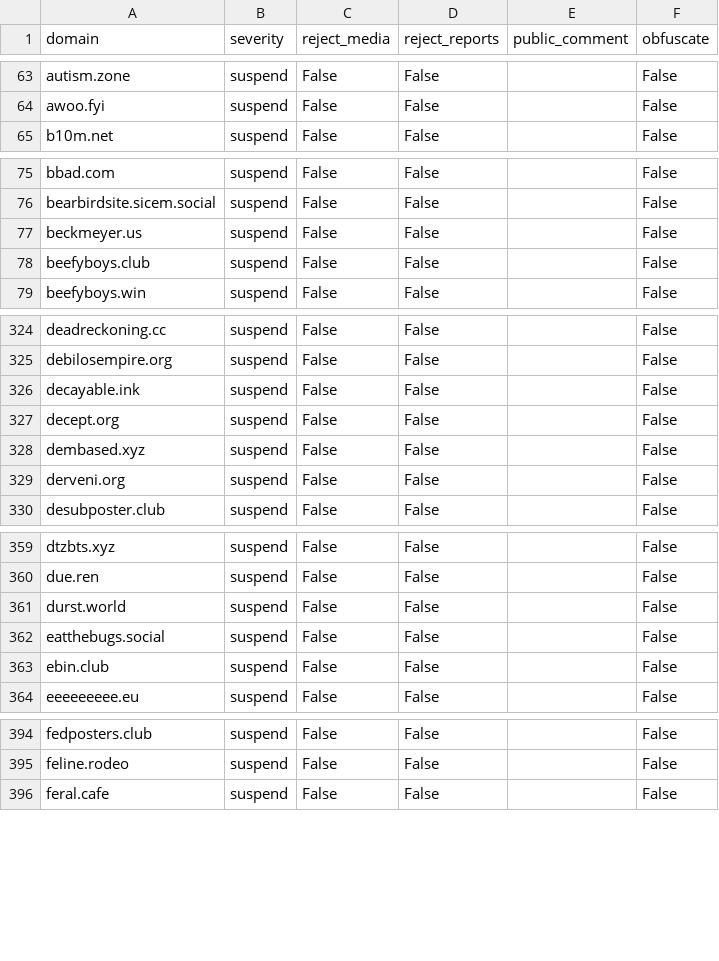
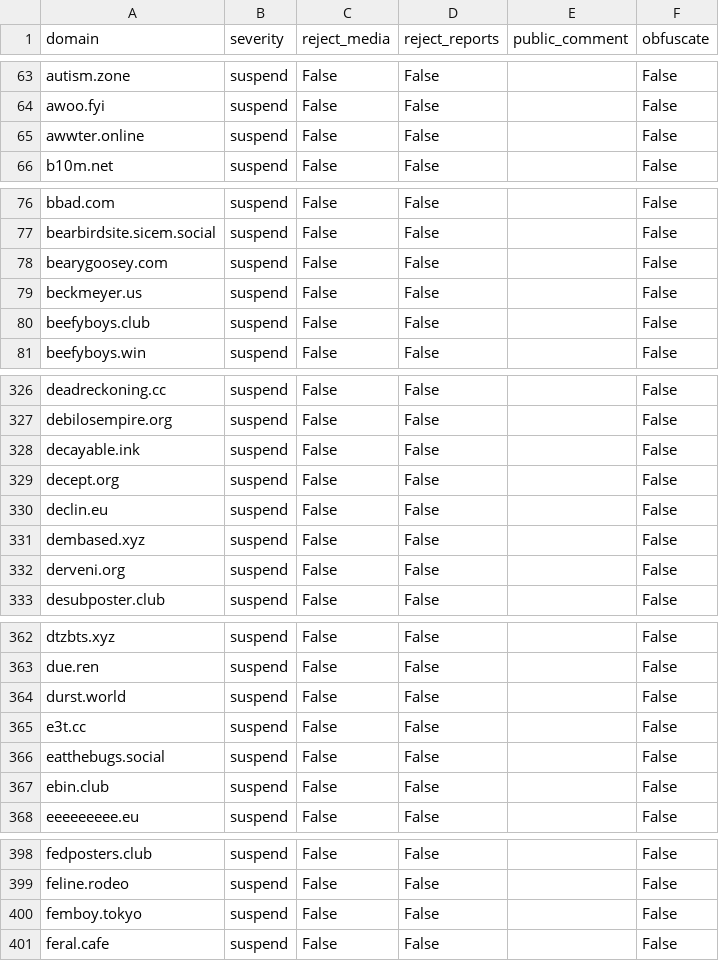
Before and after one commit to sgrigson/oliphant, a CSV file: blocklists/pleroma.envs.net.csv, drawn as a sheet; only a part is shown, gaps mark what is left out; the diff covers the shown part only.

```diff
--- a/blocklists/pleroma.envs.net.csv
+++ b/blocklists/pleroma.envs.net.csv
@@ -64,2 +64,3 @@ autism.zone,suspend,False,False,,False
 awoo.fyi,suspend,False,False,,False
+awwter.online,suspend,False,False,,False
 b10m.net,suspend,False,False,,False
@@ -76,2 +77,3 @@ bbad.com,suspend,False,False,,False
 bearbirdsite.sicem.social,suspend,False,False,,False
+bearygoosey.com,suspend,False,False,,False
 beckmeyer.us,suspend,False,False,,False
@@ -327,2 +329,3 @@ decayable.ink,suspend,False,False,,False
 decept.org,suspend,False,False,,False
+declin.eu,suspend,False,False,,False
 dembased.xyz,suspend,False,False,,False
@@ -361,2 +364,3 @@ due.ren,suspend,False,False,,False
 durst.world,suspend,False,False,,False
+e3t.cc,suspend,False,False,,False
 eatthebugs.social,suspend,False,False,,False
@@ -395,2 +399,3 @@ fedposters.club,suspend,False,False,,False
 feline.rodeo,suspend,False,False,,False
+femboy.tokyo,suspend,False,False,,False
 feral.cafe,suspend,False,False,,False
```
Also changed, not shown: 2 added rows elsewhere in this file, blocklists/_unified_max_blocklist.csv, blocklists/_unified_min_blocklist.csv, 4 other files.
